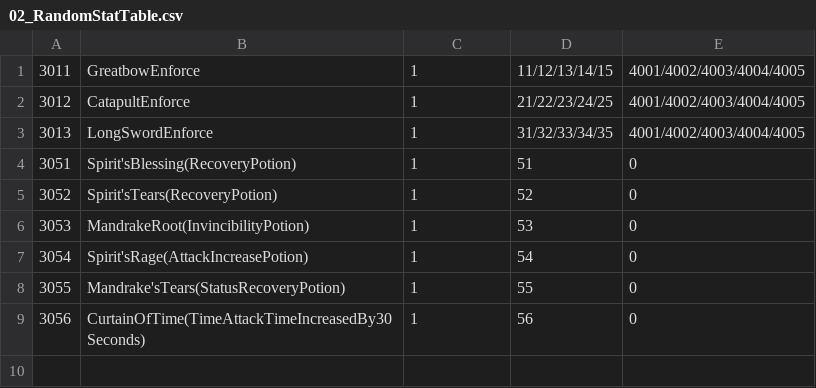
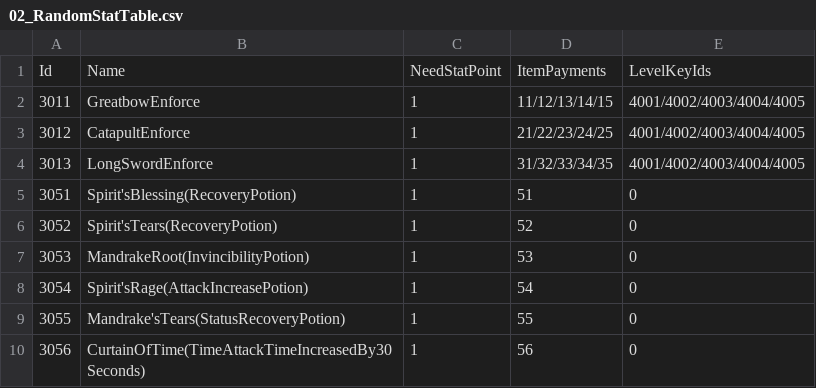
Before and after one commit to FuJiGraphics/TheElf, a CSV file: Assets/DataTables/02_RandomStatTable.csv, drawn as a sheet; the diff names each change by its address in the sheet, - before the commit and + after, or states it on an @@ line.

Commit message:
RandomStatTable Key 누락된 부분 수정

```diff
--- a/Assets/DataTables/02_RandomStatTable.csv
+++ b/Assets/DataTables/02_RandomStatTable.csv
+row 1: Id | Name | NeedStatPoint | ItemPayments | LevelKeyIds
```
